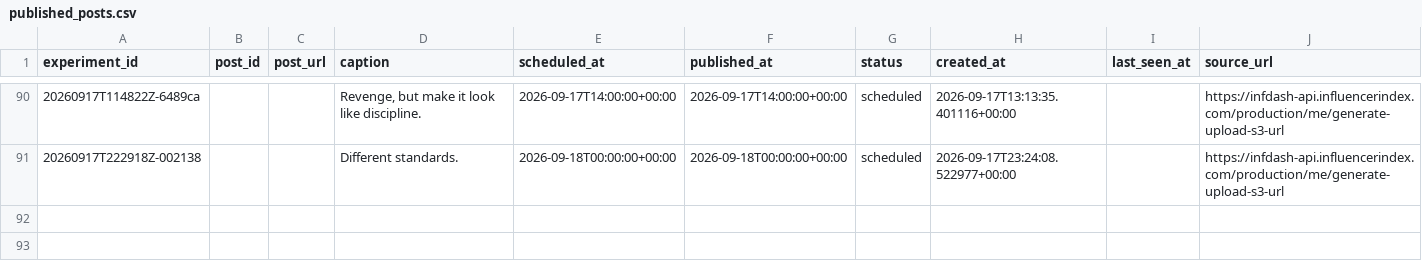
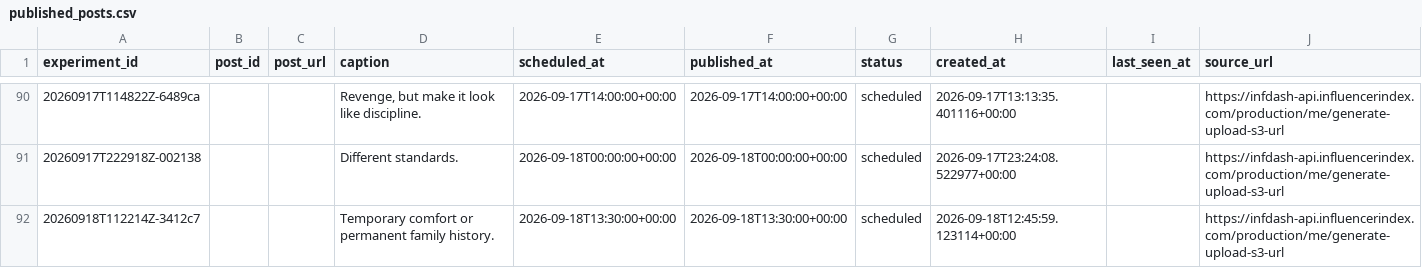
Before and after one commit to Wahb-tech/video-pipeline, a CSV file: data/published_posts.csv, drawn as a sheet; only a part is shown, gaps mark what is left out; the diff names each change by its address in the sheet, - before the commit and + after, or states it on an @@ line.

```diff
--- a/data/published_posts.csv
+++ b/data/published_posts.csv
+row 92: 20260918T112214Z-3412c7 |  |  | Temporary comfort or permanent family history. | 2026-09-18T13:30:00+00:00 | 2026-09-18T13:30:00+00:00 | scheduled | 2026-09-18T12:45:59.123114+00:00 |  | https://infdash-api.influencerindex.com/production/me/generate-upload-s3-url
```
